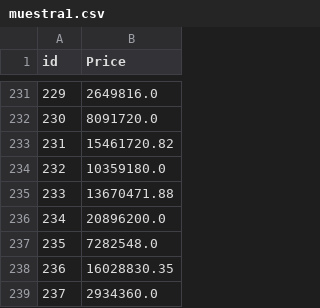
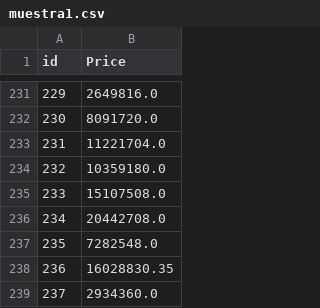
Before and after one commit to JuanGouveia/ML-Project, a CSV file: muestras/muestra1.csv, drawn as a sheet; only a part is shown, gaps mark what is left out; the diff covers the shown part only.

```diff
--- a/muestras/muestra1.csv
+++ b/muestras/muestra1.csv
@@ -232,6 +232,6 @@ id,Price
 230,8091720.0
-231,15461720.82
+231,11221704.0
 232,10359180.0
-233,13670471.88
-234,20896200.0
+233,15107508.0
+234,20442708.0
 235,7282548.0
```
Also changed, not shown: 62 edited cells elsewhere in this file, muestras/muestra2.csv, muestras/muestra3.csv, 1 other file.
